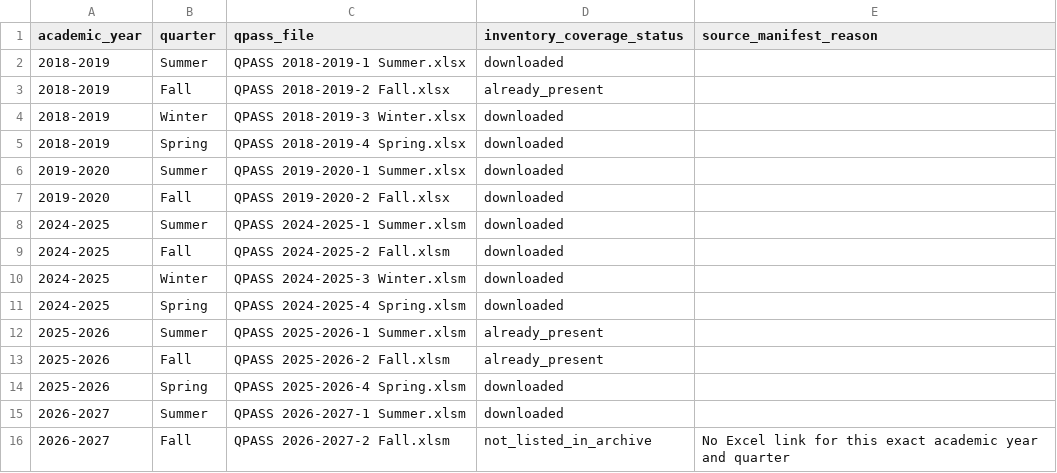
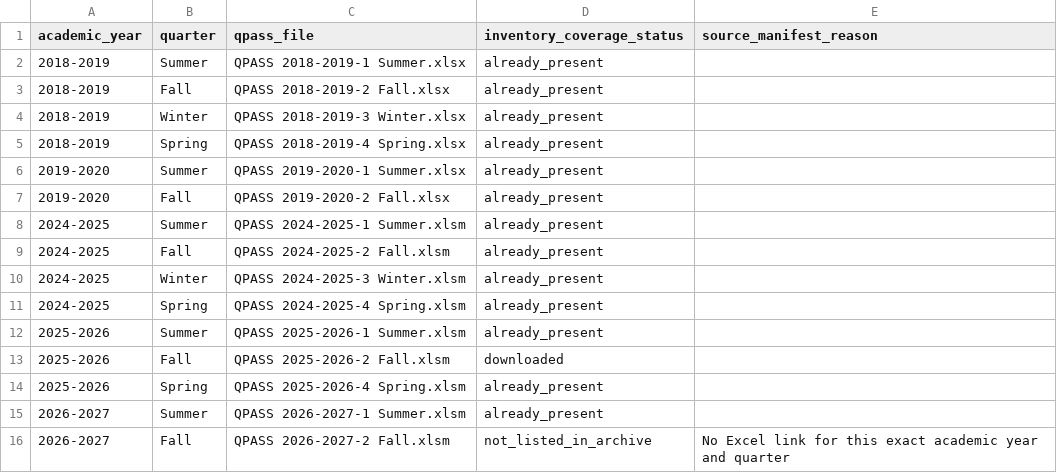
Before and after one commit to yraclimaco/parksmart, a CSV file: results/capacity_matching/deliverables/inventory_coverage.csv, drawn as a sheet.

```diff
--- a/results/capacity_matching/deliverables/inventory_coverage.csv
+++ b/results/capacity_matching/deliverables/inventory_coverage.csv
@@ -1,16 +1,16 @@
 academic_year,quarter,qpass_file,inventory_coverage_status,source_manifest_reason
-2018-2019,Summer,QPASS 2018-2019-1 Summer.xlsx,downloaded,
+2018-2019,Summer,QPASS 2018-2019-1 Summer.xlsx,already_present,
 2018-2019,Fall,QPASS 2018-2019-2 Fall.xlsx,already_present,
-2018-2019,Winter,QPASS 2018-2019-3 Winter.xlsx,downloaded,
-2018-2019,Spring,QPASS 2018-2019-4 Spring.xlsx,downloaded,
-2019-2020,Summer,QPASS 2019-2020-1 Summer.xlsx,downloaded,
-2019-2020,Fall,QPASS 2019-2020-2 Fall.xlsx,downloaded,
-2024-2025,Summer,QPASS 2024-2025-1  Summer.xlsm,downloaded,
-2024-2025,Fall,QPASS 2024-2025-2 Fall.xlsm,downloaded,
-2024-2025,Winter,QPASS 2024-2025-3 Winter.xlsm,downloaded,
-2024-2025,Spring,QPASS 2024-2025-4 Spring.xlsm,downloaded,
+2018-2019,Winter,QPASS 2018-2019-3 Winter.xlsx,already_present,
+2018-2019,Spring,QPASS 2018-2019-4 Spring.xlsx,already_present,
+2019-2020,Summer,QPASS 2019-2020-1 Summer.xlsx,already_present,
+2019-2020,Fall,QPASS 2019-2020-2 Fall.xlsx,already_present,
+2024-2025,Summer,QPASS 2024-2025-1  Summer.xlsm,already_present,
+2024-2025,Fall,QPASS 2024-2025-2 Fall.xlsm,already_present,
+2024-2025,Winter,QPASS 2024-2025-3 Winter.xlsm,already_present,
+2024-2025,Spring,QPASS 2024-2025-4 Spring.xlsm,already_present,
 2025-2026,Summer,QPASS 2025-2026-1 Summer.xlsm,already_present,
-2025-2026,Fall,QPASS 2025-2026-2 Fall.xlsm,already_present,
-2025-2026,Spring,QPASS 2025-2026-4 Spring.xlsm,downloaded,
-2026-2027,Summer,QPASS 2026-2027-1 Summer.xlsm,downloaded,
+2025-2026,Fall,QPASS 2025-2026-2 Fall.xlsm,downloaded,
+2025-2026,Spring,QPASS 2025-2026-4 Spring.xlsm,already_present,
+2026-2027,Summer,QPASS 2026-2027-1 Summer.xlsm,already_present,
 2026-2027,Fall,QPASS 2026-2027-2  Fall.xlsm,not_listed_in_archive,No Excel link for this exact academic year and quarter
```
Also changed, not shown: results/capacity_matching/deliverables/inventory_sources.csv, results/capacity_matching/deliverables/overall_summary.csv, 21 other files.
